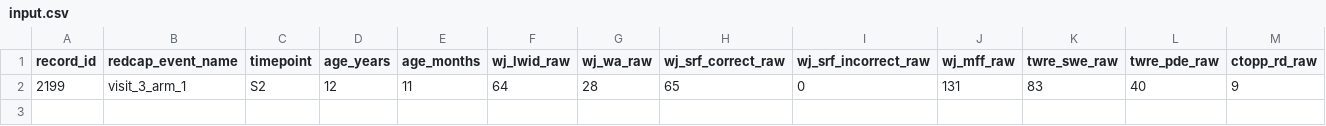
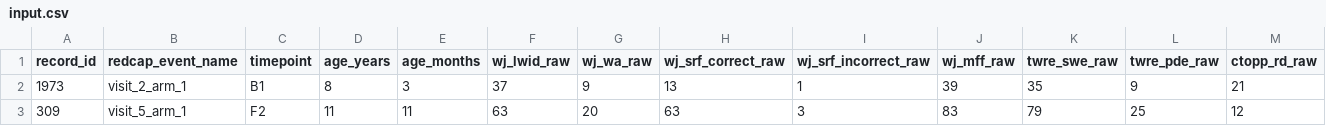
Before and after one commit to Willy-Chan/Stanford-ROAR-raw-score-processor, a CSV file: input.csv, drawn as a sheet; only a part is shown; removed rows and columns are numbered as before the commit, all else as after; rows hold the shown columns only; the diff names each change by its address in the sheet, - before the commit and + after, or states it on an @@ line.

```diff
--- a/input.csv
+++ b/input.csv
-row 2: 2199 | visit_3_arm_1 | S2 | 12 | 11 | 64 | 28 | 65 | 0 | 131 | 83 | 40 | 9
+row 2: 1973 | visit_2_arm_1 | B1 | 8 | 3 | 37 | 9 | 13 | 1 | 39 | 35 | 9 | 21
+row 3: 309 | visit_5_arm_1 | F2 | 11 | 11 | 63 | 20 | 63 | 3 | 83 | 79 | 25 | 12
```
Also changed, not shown: output.csv, 3 other files.
